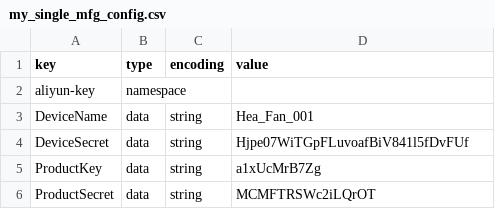
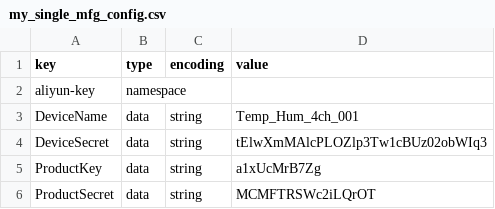
Before and after one commit to ytzhitong/esp-aliyun-Heat-Fan-Control, a CSV file: config/mass_mfg/my_single_mfg_config.csv, drawn as a sheet.

```diff
--- a/config/mass_mfg/my_single_mfg_config.csv
+++ b/config/mass_mfg/my_single_mfg_config.csv
@@ -2,4 +2,4 @@ key,type,encoding,value
 aliyun-key,namespace,,
-DeviceName,data,string,Hea_Fan_001
-DeviceSecret,data,string,Hjpe07WiTGpFLuvoafBiV841l5fDvFUf
+DeviceName,data,string,Temp_Hum_4ch_001
+DeviceSecret,data,string,tElwXmMAlcPLOZlp3Tw1cBUz02obWIq3
 ProductKey,data,string,a1xUcMrB7Zg
```
Also changed, not shown: 4 other files.
